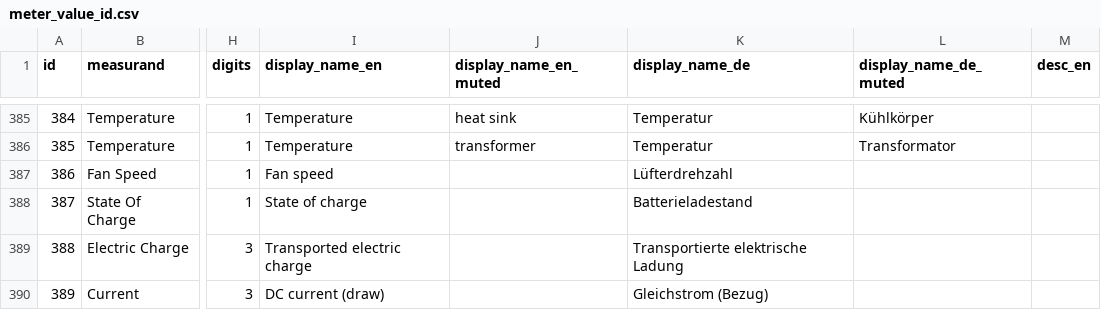
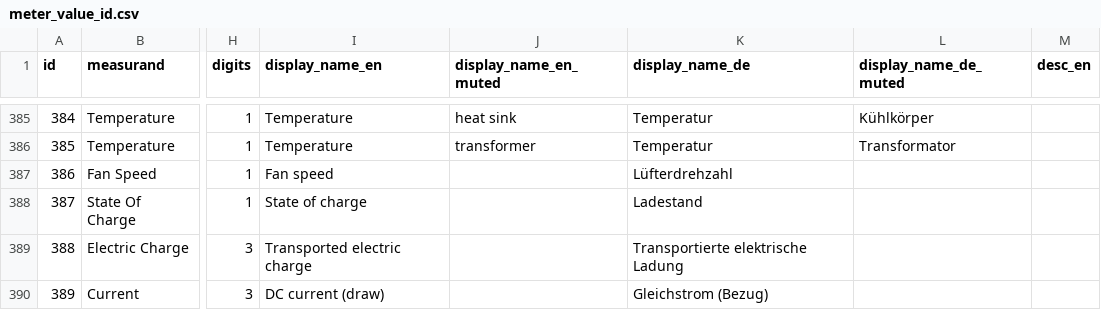
Before and after one commit to Tinkerforge/esp32-firmware, a CSV file: software/src/modules/meters/meter_value_id.csv, drawn as a sheet; only a part is shown, gaps mark what is left out; the diff names each change by its address in the sheet, - before the commit and + after, or states it on an @@ line.

Commit message:
meters: Unify SoC name

```diff
--- a/software/src/modules/meters/meter_value_id.csv
+++ b/software/src/modules/meters/meter_value_id.csv
-K388 (display_name_de): Batterieladestand
+K388 (display_name_de): Ladestand
```
